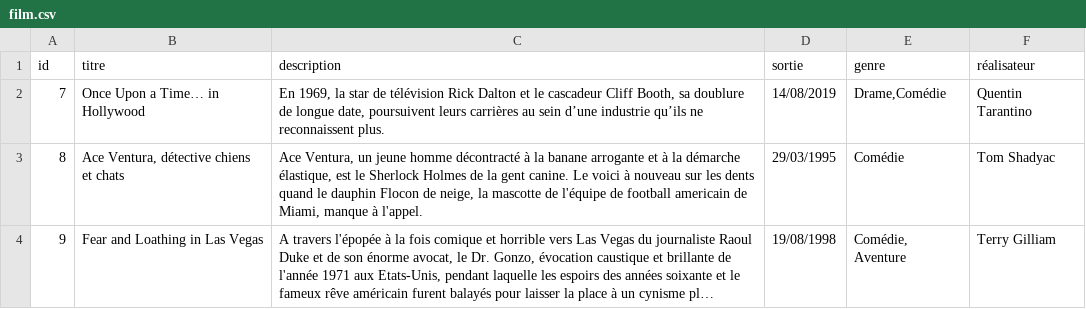
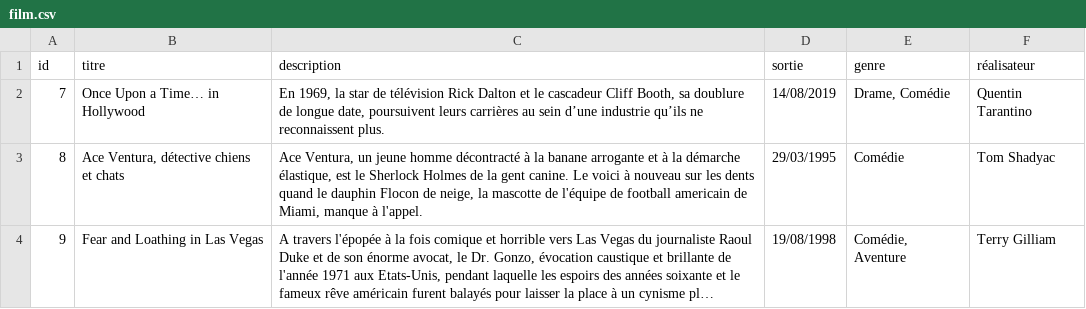
Before and after one commit to Mr-Personne/cinefilm, a CSV file: film.csv, drawn as a sheet; long unchanged cells end in ….

Commit message:
ajout filmes lignes 7 a 9

```diff
--- a/film.csv
+++ b/film.csv
@@ -1,3 +1,3 @@
 id,titre,description,sortie,genre,réalisateur
-7,Once Upon a Time… in Hollywood,"En 1969, la star de télévision Rick Dalton et le cascadeur Cliff Booth, sa doublure de longue date, poursuivent leurs carrières au sein d’une industrie qu’ils ne reconnaissent plus. ", 14/08/2019,"Drame,Comédie",Quentin Tarantino
+7,Once Upon a Time… in Hollywood,"En 1969, la star de télévision Rick Dalton et le cascadeur Cliff Booth, sa doublure de longue date, poursuivent leurs carrières au sein d’une industrie qu’ils ne reconnaissent plus. ", 14/08/2019,"Drame, Comédie",Quentin Tarantino
 8,"Ace Ventura, détective chiens et chats","Ace Ventura, un jeune homme décontracté à la banane arrogante et à la démarche élastique, est le Sherlock Holmes de la gent canine. Le voici à nouveau sur les dents quand le dauphin Flocon de neige, la mascotte de l'équipe de football americain de Miami, manque à l'appel. ",29/03/1995,Comédie,Tom Shadyac
```
